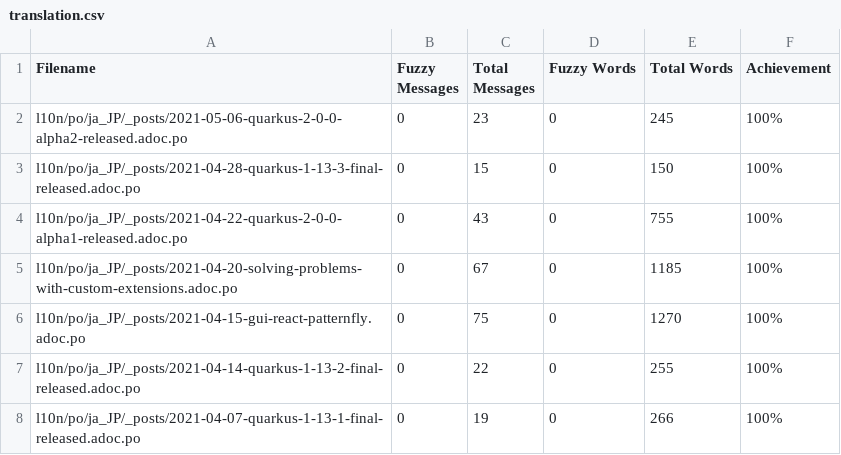
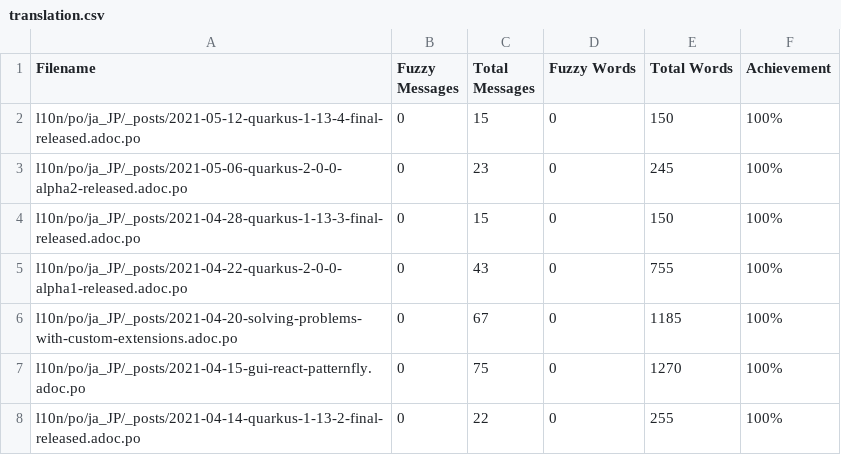
Before and after one commit to quarkusio/ja.quarkus.io, a CSV file: l10n/stats/translation.csv, drawn as a sheet; only a part is shown; the shorter side is filled out with more unchanged rows.

Commit message:
Update translation stats

```diff
--- a/l10n/stats/translation.csv
+++ b/l10n/stats/translation.csv
@@ -1,2 +1,3 @@
 Filename, Fuzzy Messages, Total Messages, Fuzzy Words, Total Words, Achievement
+l10n/po/ja_JP/_posts/2021-05-12-quarkus-1-13-4-final-released.adoc.po, 0, 15, 0, 150 ,100%
 l10n/po/ja_JP/_posts/2021-05-06-quarkus-2-0-0-alpha2-released.adoc.po, 0, 23, 0, 245 ,100%
```
